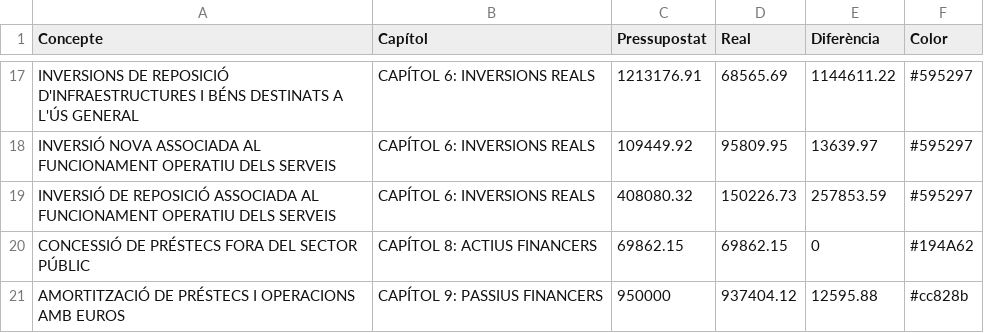
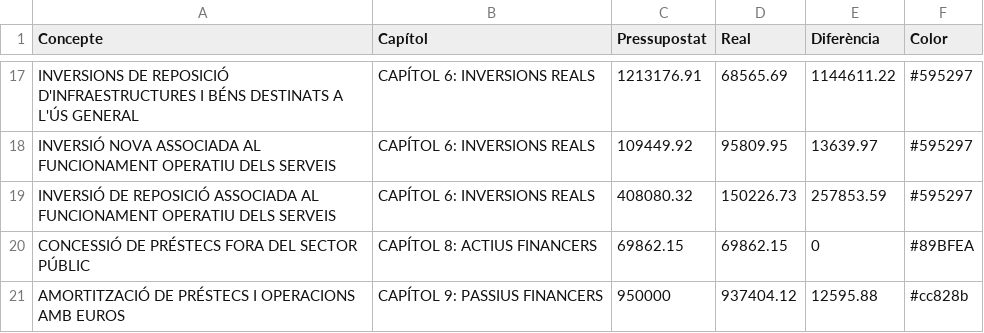
Before and after one commit to pauturvalles/universitatdegirona, a CSV file: csv/Despeses_2017.csv, drawn as a sheet; only a part is shown, gaps mark what is left out.

Commit message:
Update Despeses_2017.csv

```diff
--- a/csv/Despeses_2017.csv
+++ b/csv/Despeses_2017.csv
@@ -19,3 +19,3 @@ INVERSIÓ NOVA ASSOCIADA AL FUNCIONAMENT OPERATIU DELS SERVEIS,CAPÍTOL 6: INVER
 INVERSIÓ DE REPOSICIÓ ASSOCIADA AL FUNCIONAMENT OPERATIU DELS SERVEIS,CAPÍTOL 6: INVERSIONS REALS,408080.32,150226.73,257853.59,#595297
-CONCESSIÓ DE PRÉSTECS FORA DEL SECTOR PÚBLIC,CAPÍTOL 8: ACTIUS FINANCERS,69862.15,69862.15,0,#194A62
+CONCESSIÓ DE PRÉSTECS FORA DEL SECTOR PÚBLIC,CAPÍTOL 8: ACTIUS FINANCERS,69862.15,69862.15,0,#89BFEA
 AMORTITZACIÓ DE PRÉSTECS I OPERACIONS AMB EUROS,CAPÍTOL 9: PASSIUS FINANCERS,950000,937404.12,12595.88,#cc828b
```
